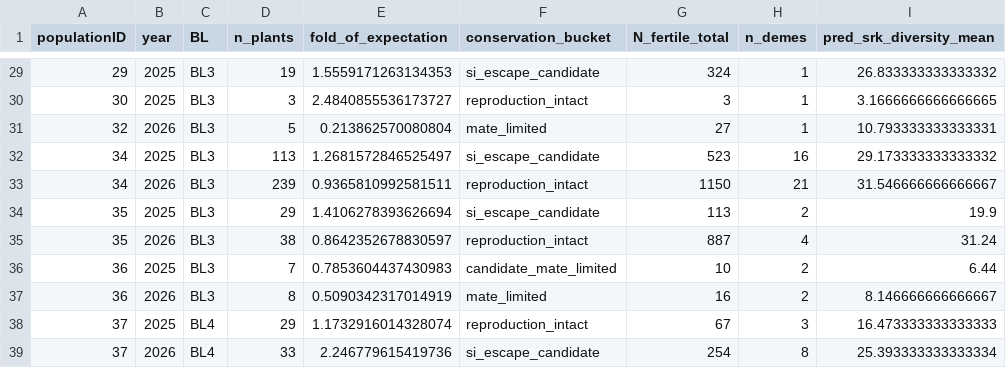
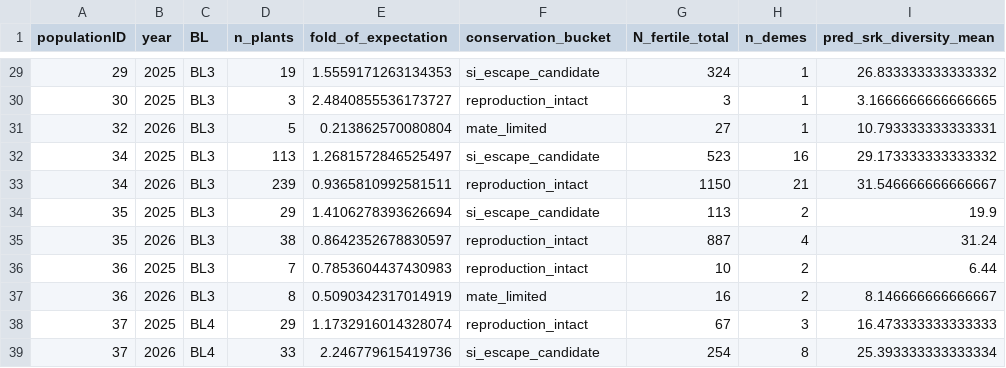
Before and after one commit to svenbuerki/LEPA_mate_limitation, a TSV file: tables/step30i_seed_yield_vs_predictions.tsv, drawn as a sheet; only a part is shown, gaps mark what is left out; the diff names each change by its address in the sheet, - before the commit and + after, or states it on an @@ line.

```diff
--- a/tables/step30i_seed_yield_vs_predictions.tsv
+++ b/tables/step30i_seed_yield_vs_predictions.tsv
-F36 (conservation_bucket): candidate_mate_limited
+F36 (conservation_bucket): reproduction_intact
```
Also changed, not shown: tables/step30i_conservation_priority.tsv, tables/step30i_size_seed_population_strata.tsv, 48 other files.
